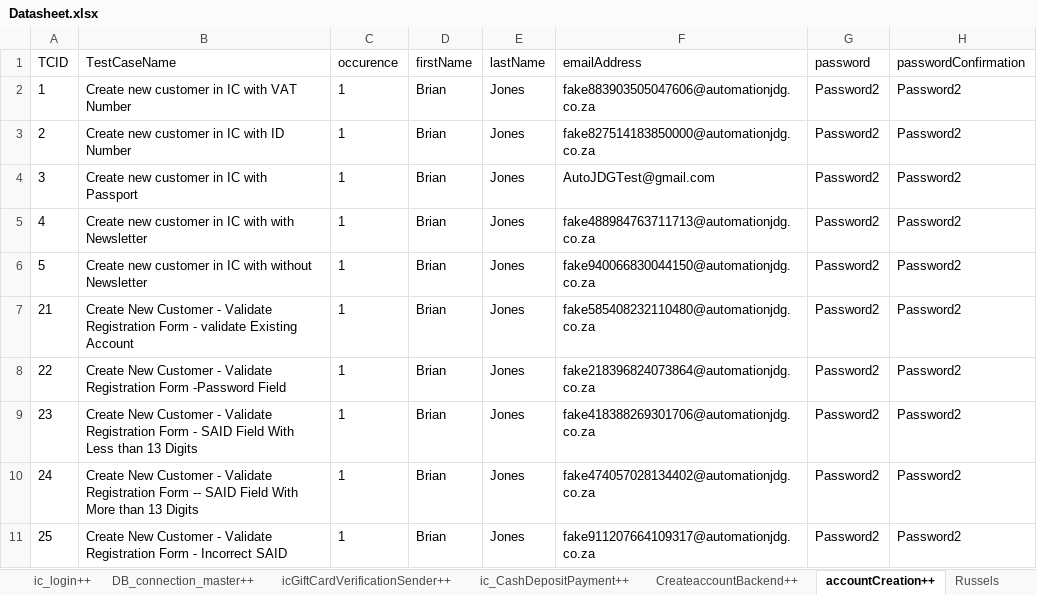
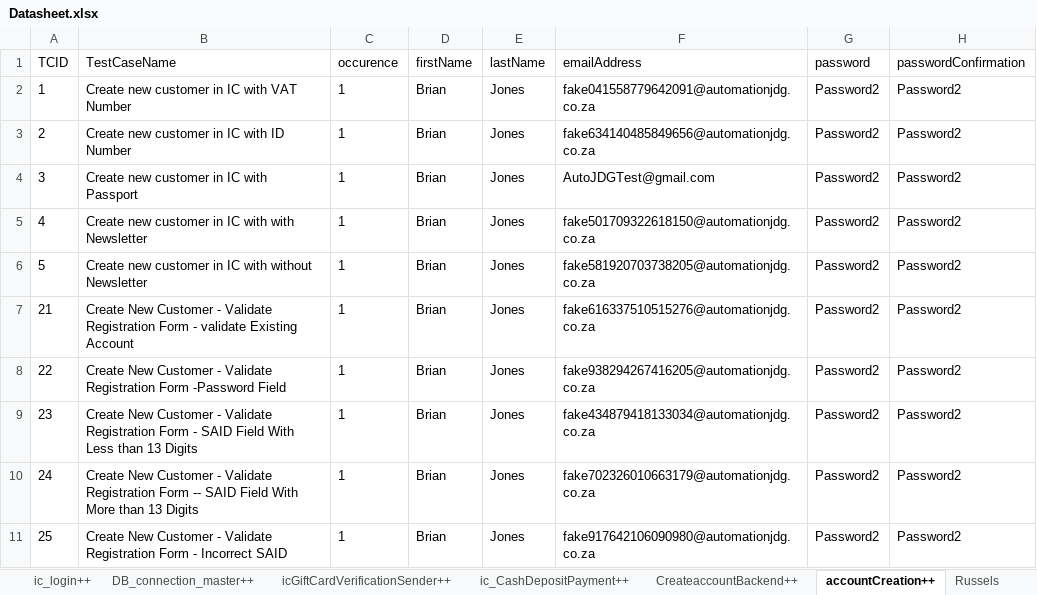
Before and after one commit to Nhlanhla007/Lesaka_automation, an Excel workbook: Reports/Datasheet.xlsx, sheet accountCreation++, drawn as a sheet; only a part is shown; values as stored, in another font and other column widths than the file's, no borders; the diff names each change by its address in the sheet, - before the commit and + after, or states it on an @@ line.

```diff
--- a/Reports/Datasheet.xlsx (sheet accountCreation++)
+++ b/Reports/Datasheet.xlsx (sheet accountCreation++)
-F2 (emailAddress): fake883903505047606@automationjdg.co.za
+F2 (emailAddress): fake041558779642091@automationjdg.co.za
-F3 (emailAddress): fake827514183850000@automationjdg.co.za
+F3 (emailAddress): fake634140485849656@automationjdg.co.za
-F5 (emailAddress): fake488984763711713@automationjdg.co.za
+F5 (emailAddress): fake501709322618150@automationjdg.co.za
-F6 (emailAddress): fake940066830044150@automationjdg.co.za
+F6 (emailAddress): fake581920703738205@automationjdg.co.za
-F7 (emailAddress): fake585408232110480@automationjdg.co.za
+F7 (emailAddress): fake616337510515276@automationjdg.co.za
-F8 (emailAddress): fake218396824073864@automationjdg.co.za
+F8 (emailAddress): fake938294267416205@automationjdg.co.za
-F9 (emailAddress): fake418388269301706@automationjdg.co.za
+F9 (emailAddress): fake434879418133034@automationjdg.co.za
-F10 (emailAddress): fake474057028134402@automationjdg.co.za
+F10 (emailAddress): fake702326010663179@automationjdg.co.za
-F11 (emailAddress): fake911207664109317@automationjdg.co.za
+F11 (emailAddress): fake917642106090980@automationjdg.co.za
```
Also changed, not shown: sheet CreateaccountBackend++, 7 other files.
